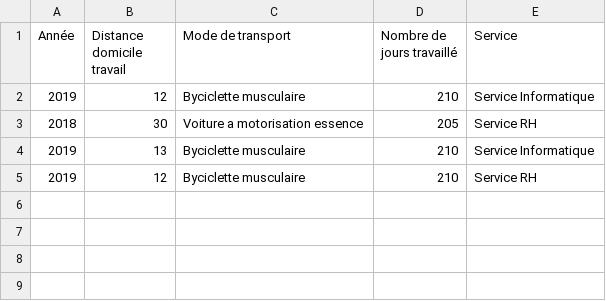
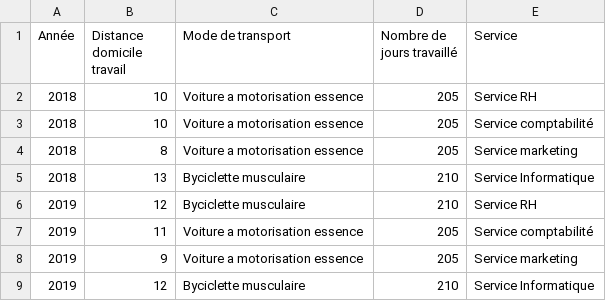
Before and after one commit to Geek92/Calcul-des-emissions-Annuelles-de-Co2, a CSV file: projet bilan carbone/backend/csv/RH.csv, drawn as a sheet.

Commit message:
réorganisation du projet et rédaction de la documentation

```diff
--- a/projet bilan carbone/backend/csv/RH.csv
+++ b/projet bilan carbone/backend/csv/RH.csv
@@ -1,5 +1,9 @@
 Année,Distance domicile travail,Mode de transport,Nombre de jours travaillé,Service
+2018,10,"Voiture a motorisation essence",205,"Service RH"
+2018,10,"Voiture a motorisation essence",205,"Service comptabilité"
+2018,8,"Voiture a motorisation essence",205,"Service marketing"
+2018,13,"Byciclette musculaire",210,"Service Informatique"
+2019,12,"Byciclette musculaire",210,"Service RH"
+2019,11,"Voiture a motorisation essence",205,"Service comptabilité"
+2019,9,"Voiture a motorisation essence",205,"Service marketing"
 2019,12,"Byciclette musculaire",210,"Service Informatique"
-2018,30,"Voiture a motorisation essence",205,"Service RH"
-2019,13,"Byciclette musculaire",210,"Service Informatique"
-2019,12,"Byciclette musculaire",210,"Service RH"
```
Also changed, not shown: 8 other files.
